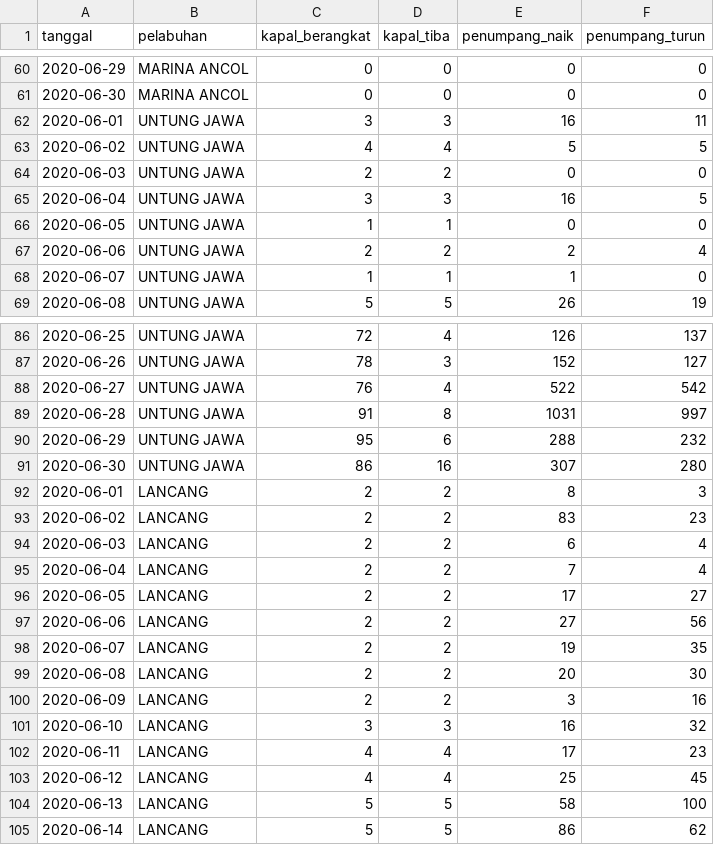
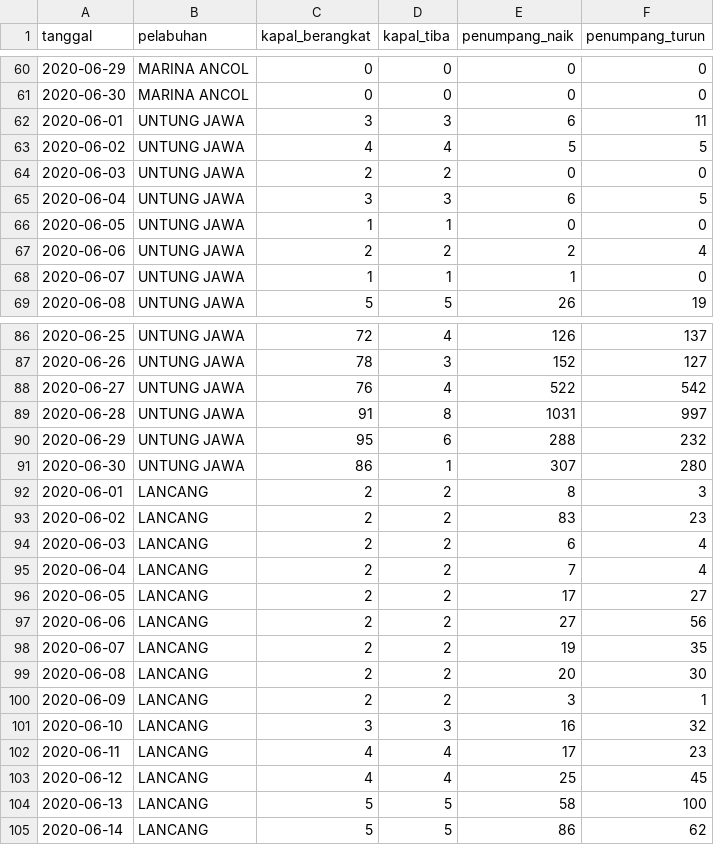
Before and after one commit to VildaAprilia/dataset, a CSV file: data-penumpang-kapal-bulan-juni-2020.csv, drawn as a sheet; only a part is shown, gaps mark what is left out.

Commit message:
Update data-penumpang-kapal-bulan-juni-2020.csv

```diff
--- a/data-penumpang-kapal-bulan-juni-2020.csv
+++ b/data-penumpang-kapal-bulan-juni-2020.csv
@@ -61,6 +61,6 @@ tanggal,pelabuhan,kapal_berangkat,kapal_tiba,penumpang_naik,penumpang_turun
 2020-06-30,MARINA ANCOL,0,0,0,0
-2020-06-01,UNTUNG JAWA,3,3,16,11
+2020-06-01,UNTUNG JAWA,3,3,6,11
 2020-06-02,UNTUNG JAWA,4,4,5,5
 2020-06-03,UNTUNG JAWA,2,2,0,0
-2020-06-04,UNTUNG JAWA,3,3,16,5
+2020-06-04,UNTUNG JAWA,3,3,6,5
 2020-06-05,UNTUNG JAWA,1,1,0,0
@@ -90,3 +90,3 @@ tanggal,pelabuhan,kapal_berangkat,kapal_tiba,penumpang_naik,penumpang_turun
 2020-06-29,UNTUNG JAWA,95,6,288,232
-2020-06-30,UNTUNG JAWA,86,16,307,280
+2020-06-30,UNTUNG JAWA,86,1,307,280
 2020-06-01,LANCANG,2,2,8,3
@@ -99,3 +99,3 @@ tanggal,pelabuhan,kapal_berangkat,kapal_tiba,penumpang_naik,penumpang_turun
 2020-06-08,LANCANG,2,2,20,30
-2020-06-09,LANCANG,2,2,3,16
+2020-06-09,LANCANG,2,2,3,1
 2020-06-10,LANCANG,3,3,16,32
```
